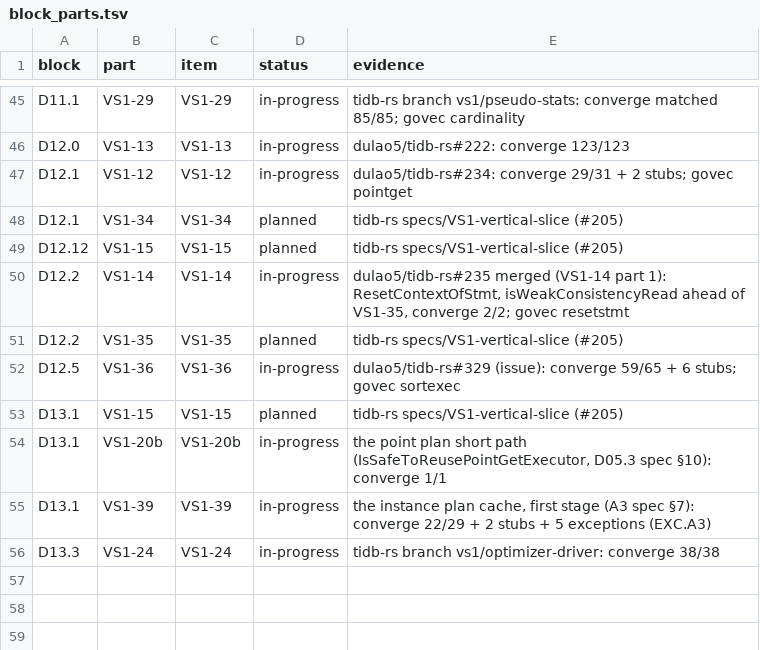
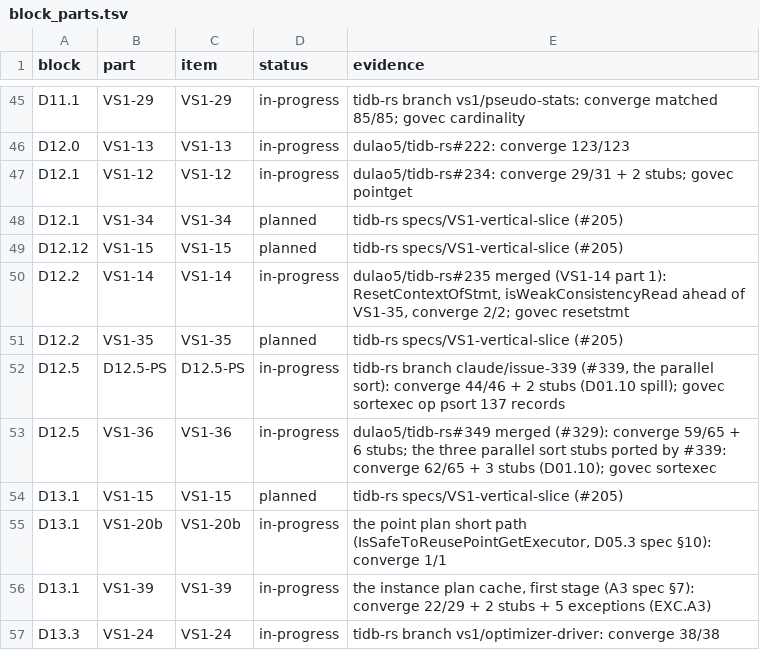
Before and after one commit to dulao5/tidb-rs-tracker, a TSV file: data/block_parts.tsv, drawn as a sheet; only a part is shown, gaps mark what is left out.

```diff
--- a/data/block_parts.tsv
+++ b/data/block_parts.tsv
@@ -51,3 +51,4 @@ D12.2	VS1-14	VS1-14	in-progress	dulao5/tidb-rs#235 merged (VS1-14 part 1): Reset
 D12.2	VS1-35	VS1-35	planned	tidb-rs specs/VS1-vertical-slice (#205)
-D12.5	VS1-36	VS1-36	in-progress	dulao5/tidb-rs#329 (issue): converge 59/65 + 6 stubs; govec sortexec
+D12.5	D12.5-PS	D12.5-PS	in-progress	tidb-rs branch claude/issue-339 (#339, the parallel sort): converge 44/46 + 2 stubs (D01.10 spill); govec sortexec op psort 137 records
+D12.5	VS1-36	VS1-36	in-progress	dulao5/tidb-rs#349 merged (#329): converge 59/65 + 6 stubs; the three parallel sort stubs ported by #339: converge 62/65 + 3 stubs (D01.10); govec sortexec
 D13.1	VS1-15	VS1-15	planned	tidb-rs specs/VS1-vertical-slice (#205)
```
Also changed, not shown: data/part_funcs.tsv, data/stubs.tsv, 2 other files.
